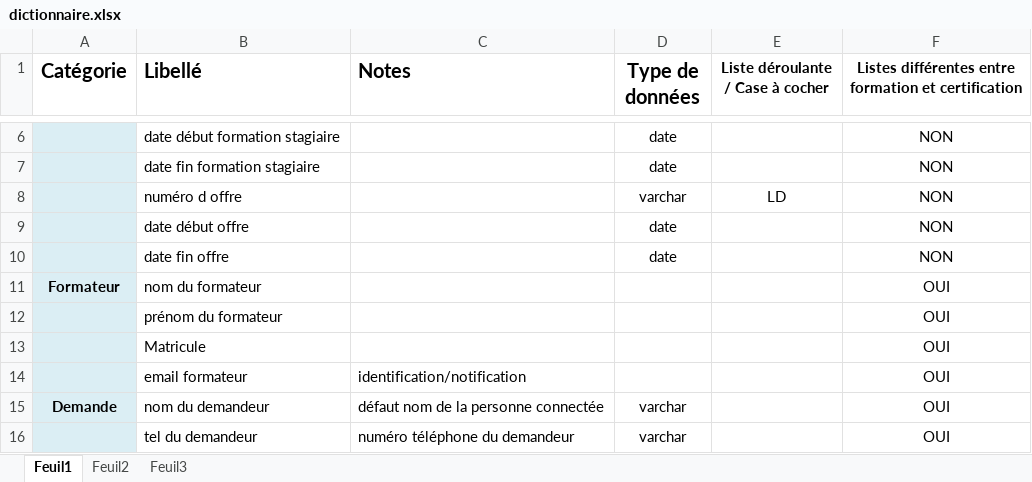
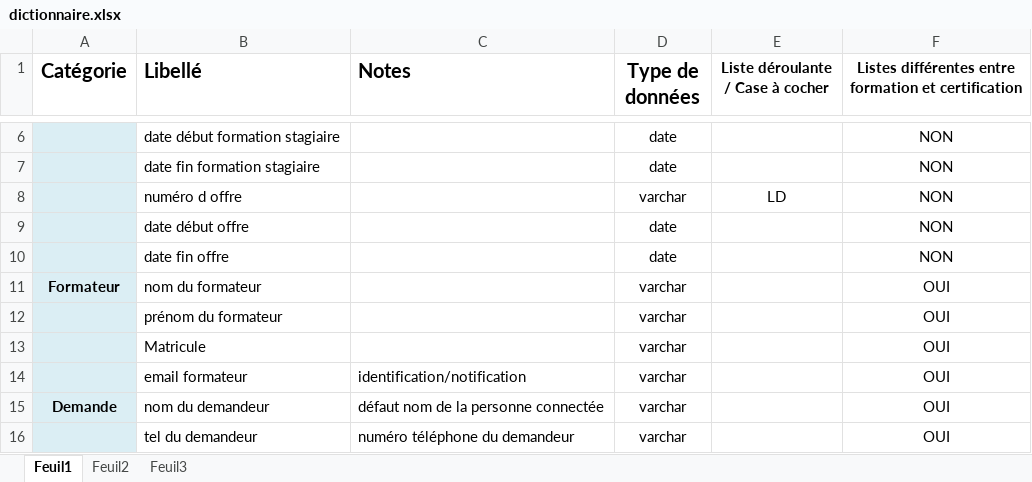
Before and after one commit to tancraft/Stage, an Excel workbook: DOCS/dictionnaire.xlsx, sheet Feuil1, drawn as a sheet; only a part is shown, gaps mark what is left out; values as stored, in another font and other column widths than the file's, no borders; the diff names each change by its address in the sheet, - before the commit and + after, or states it on an @@ line.

```diff
--- a/DOCS/dictionnaire.xlsx (sheet Feuil1)
+++ b/DOCS/dictionnaire.xlsx (sheet Feuil1)
-D11:D14 (Type de données): (empty)
+D11:D14 (Type de données): varchar
```
Also changed, not shown: 1 other file.
